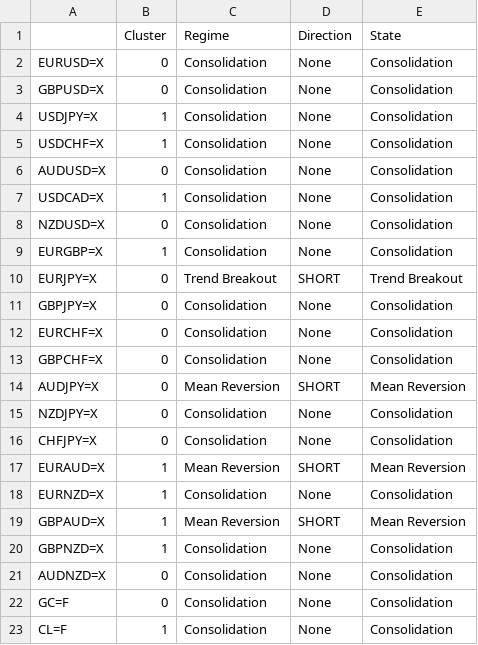
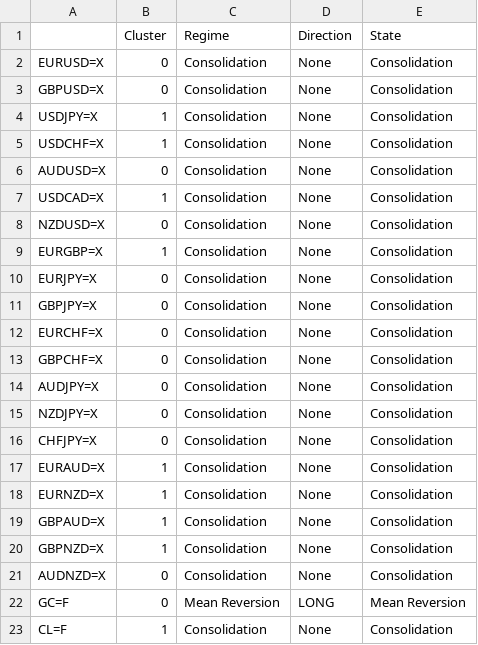
Before and after one commit to victorlemasi/HMM-CODE, a CSV file: analysis_summary.csv, drawn as a sheet.

```diff
--- a/analysis_summary.csv
+++ b/analysis_summary.csv
@@ -9,3 +9,3 @@ NZDUSD=X,0,Consolidation,None,Consolidation
 EURGBP=X,1,Consolidation,None,Consolidation
-EURJPY=X,0,Trend Breakout,SHORT,Trend Breakout
+EURJPY=X,0,Consolidation,None,Consolidation
 GBPJPY=X,0,Consolidation,None,Consolidation
@@ -13,11 +13,11 @@ EURCHF=X,0,Consolidation,None,Consolidation
 GBPCHF=X,0,Consolidation,None,Consolidation
-AUDJPY=X,0,Mean Reversion,SHORT,Mean Reversion
+AUDJPY=X,0,Consolidation,None,Consolidation
 NZDJPY=X,0,Consolidation,None,Consolidation
 CHFJPY=X,0,Consolidation,None,Consolidation
-EURAUD=X,1,Mean Reversion,SHORT,Mean Reversion
+EURAUD=X,1,Consolidation,None,Consolidation
 EURNZD=X,1,Consolidation,None,Consolidation
-GBPAUD=X,1,Mean Reversion,SHORT,Mean Reversion
+GBPAUD=X,1,Consolidation,None,Consolidation
 GBPNZD=X,1,Consolidation,None,Consolidation
 AUDNZD=X,0,Consolidation,None,Consolidation
-GC=F,0,Consolidation,None,Consolidation
+GC=F,0,Mean Reversion,LONG,Mean Reversion
 CL=F,1,Consolidation,None,Consolidation
```
Also changed, not shown: backtest_results.csv, backtest_trade_log.csv, 3 other files.
